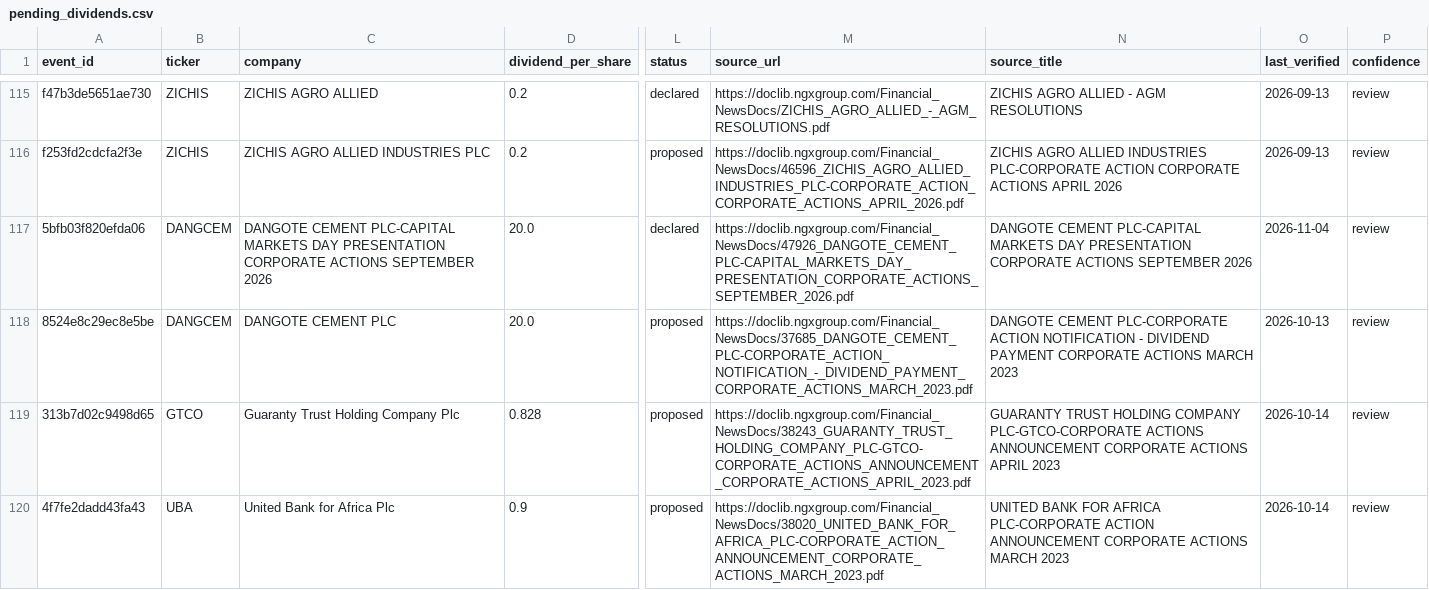
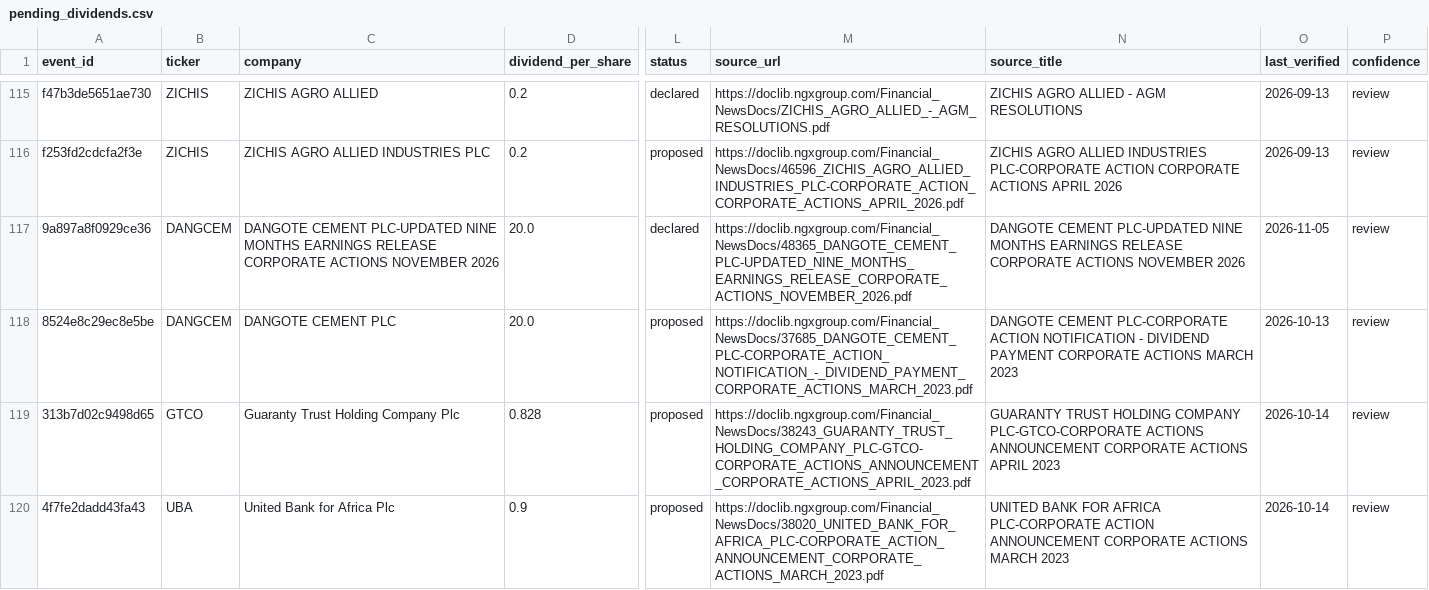
Before and after one commit to osargrrgrn/nairasheets-dividend-feed, a CSV file: docs/pending_dividends.csv, drawn as a sheet; only a part is shown, gaps mark what is left out; the diff covers the shown part only; the diff names each change by its address in the sheet, - before the commit and + after, or states it on an @@ line.

```diff
--- a/docs/pending_dividends.csv
+++ b/docs/pending_dividends.csv
-A117 (event_id): 5bfb03f820efda06
+A117 (event_id): 9a897a8f0929ce36
-C117 (company): DANGOTE CEMENT PLC-CAPITAL MARKETS DAY PRESENTATION CORPORATE ACTIONS SEPTEMBER 2026
+C117 (company): DANGOTE CEMENT PLC-UPDATED NINE MONTHS EARNINGS RELEASE CORPORATE ACTIONS NOVEMBER 2026
-M117 (source_url): https://doclib.ngxgroup.com/Financial_NewsDocs/47926_DANGOTE_CEMENT_PLC-CAPITAL_MARKETS_DAY_PRESENTATION_CORPORATE_ACTIONS_SEPTEMBER_2026.pdf
+M117 (source_url): https://doclib.ngxgroup.com/Financial_NewsDocs/48365_DANGOTE_CEMENT_PLC-UPDATED_NINE_MONTHS_EARNINGS_RELEASE_CORPORATE_ACTIONS_NOVEMBER_2026.pdf
-N117 (source_title): DANGOTE CEMENT PLC-CAPITAL MARKETS DAY PRESENTATION CORPORATE ACTIONS SEPTEMBER 2026
+N117 (source_title): DANGOTE CEMENT PLC-UPDATED NINE MONTHS EARNINGS RELEASE CORPORATE ACTIONS NOVEMBER 2026
-O117 (last_verified): 2026-11-04
+O117 (last_verified): 2026-11-05
```
Also changed, not shown: 1 added row and 43 edited cells elsewhere in this file, docs/dividends.csv, 6 other files.
